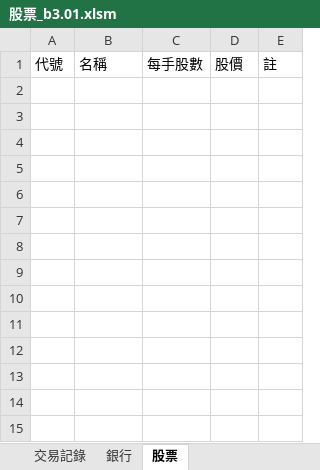
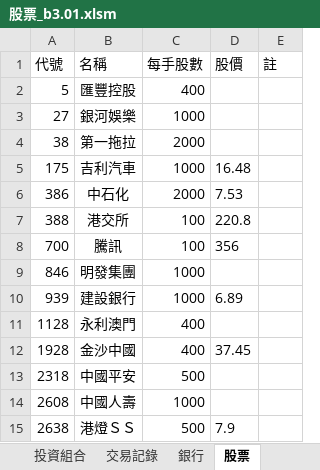
Before and after one commit to hardychong/Office, an Excel workbook: Excel/股票_b3.01.xlsm, sheet 股票, drawn as a sheet; values as stored, in another font and other column widths than the file's, no borders; the diff names each change by its address in the sheet, - before the commit and + after, or states it on an @@ line.

```diff
--- a/Excel/股票_b3.01.xlsm (sheet 股票)
+++ b/Excel/股票_b3.01.xlsm (sheet 股票)
+sheet tab: 投資組合
+row 2: 5 | 匯豐控股 | 400
+row 3: 27 | 銀河娛樂 | 1000
+row 4: 38 | 第一拖拉 | 2000
+row 5: 175 | 吉利汽車 | 1000 | 16.48
+row 6: 386 | 中石化 | 2000 | 7.53
+row 7: 388 | 港交所 | 100 | 220.8
+row 8: 700 | 騰訊 | 100 | 356
+row 9: 846 | 明發集團 | 1000
+row 10: 939 | 建設銀行 | 1000 | 6.89
+row 11: 1128 | 永利澳門 | 400
+row 12: 1928 | 金沙中國 | 400 | 37.45
+row 13: 2318 | 中國平安 | 500
+row 14: 2608 | 中國人壽 | 1000
+row 15: 2638 | 港燈ＳＳ | 500 | 7.9
```
Also changed, not shown: charts or pictures, 1 other file.
